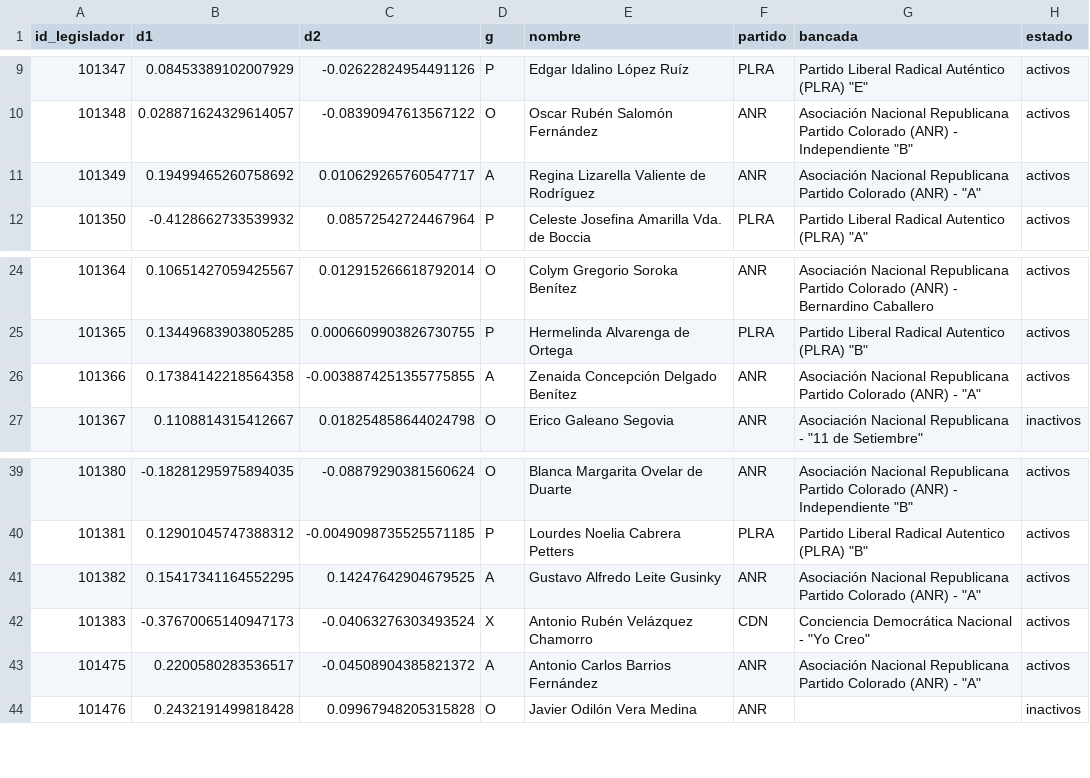
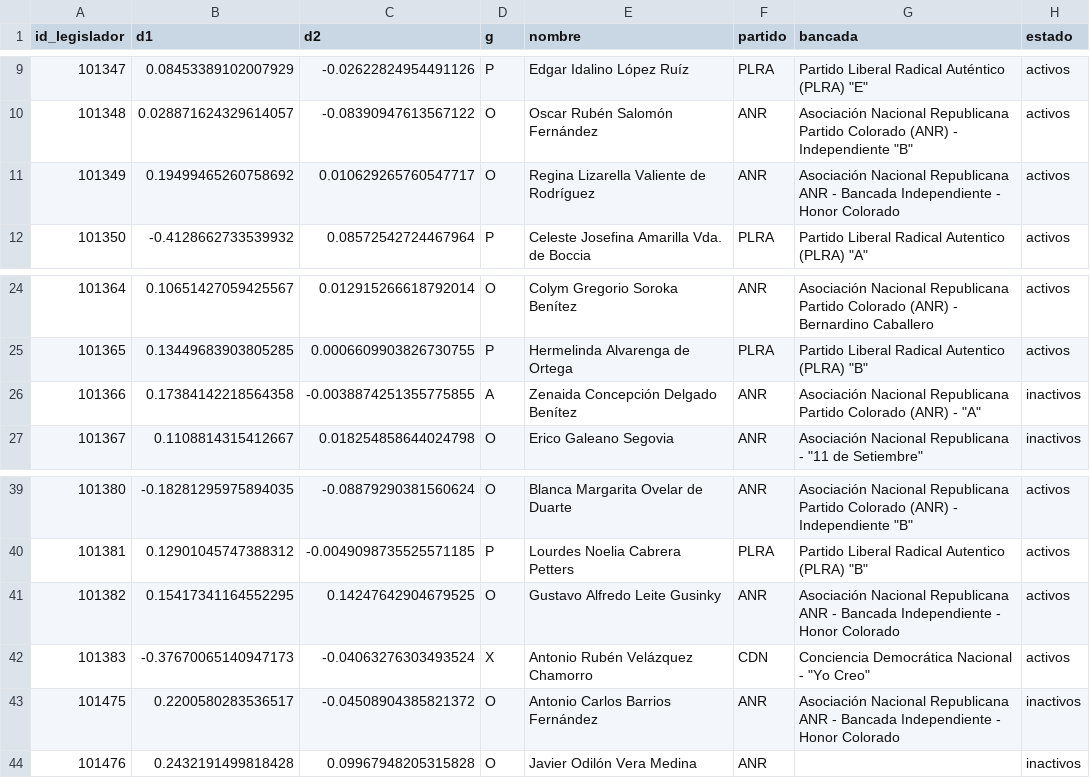
Before and after one commit to alanhlopez/congresopy, a CSV file: salidas/votometro/senado/puntos_ideales.csv, drawn as a sheet; only a part is shown, gaps mark what is left out.

```diff
--- a/salidas/votometro/senado/puntos_ideales.csv
+++ b/salidas/votometro/senado/puntos_ideales.csv
@@ -10,3 +10,3 @@ id_legislador,d1,d2,g,nombre,partido,bancada,estado
 101348,0.028871624329614057,-0.08390947613567122,O,Oscar Rubén Salomón Fernández,ANR,"Asociación Nacional Republicana Partido Colorado (ANR) - Independiente ""B""",activos
-101349,0.19499465260758692,0.010629265760547717,A,Regina Lizarella Valiente de Rodríguez,ANR,"Asociación Nacional Republicana Partido Colorado (ANR) - ""A""",activos
+101349,0.19499465260758692,0.010629265760547717,O,Regina Lizarella Valiente de Rodríguez,ANR,Asociación Nacional Republicana ANR - Bancada Independiente - Honor Colorado,activos
 101350,-0.4128662733539932,0.08572542724467964,P,Celeste Josefina Amarilla Vda. de Boccia,PLRA,"Partido Liberal Radical Autentico (PLRA) ""A""",activos
@@ -25,3 +25,3 @@ id_legislador,d1,d2,g,nombre,partido,bancada,estado
 101365,0.13449683903805285,0.0006609903826730755,P,Hermelinda Alvarenga de Ortega,PLRA,"Partido Liberal Radical Autentico (PLRA) ""B""",activos
-101366,0.17384142218564358,-0.0038874251355775855,A,Zenaida Concepción Delgado Benítez,ANR,"Asociación Nacional Republicana Partido Colorado (ANR) - ""A""",activos
+101366,0.17384142218564358,-0.0038874251355775855,A,Zenaida Concepción Delgado Benítez,ANR,"Asociación Nacional Republicana Partido Colorado (ANR) - ""A""",inactivos
 101367,0.1108814315412667,0.018254858644024798,O,Erico Galeano Segovia,ANR,"Asociación Nacional Republicana - ""11 de Setiembre""",inactivos
@@ -40,5 +40,5 @@ id_legislador,d1,d2,g,nombre,partido,bancada,estado
 101381,0.12901045747388312,-0.0049098735525571185,P,Lourdes Noelia Cabrera Petters,PLRA,"Partido Liberal Radical Autentico (PLRA) ""B""",activos
-101382,0.15417341164552295,0.14247642904679525,A,Gustavo Alfredo Leite Gusinky,ANR,"Asociación Nacional Republicana Partido Colorado (ANR) - ""A""",activos
+101382,0.15417341164552295,0.14247642904679525,O,Gustavo Alfredo Leite Gusinky,ANR,Asociación Nacional Republicana ANR - Bancada Independiente - Honor Colorado,activos
 101383,-0.37670065140947173,-0.04063276303493524,X,Antonio Rubén Velázquez Chamorro,CDN,"Conciencia Democrática Nacional - ""Yo Creo""",activos
-101475,0.2200580283536517,-0.04508904385821372,A,Antonio Carlos Barrios Fernández,ANR,"Asociación Nacional Republicana Partido Colorado (ANR) - ""A""",activos
+101475,0.2200580283536517,-0.04508904385821372,O,Antonio Carlos Barrios Fernández,ANR,Asociación Nacional Republicana ANR - Bancada Independiente - Honor Colorado,inactivos
 101476,0.2432191499818428,0.09967948205315828,O,Javier Odilón Vera Medina,ANR,,inactivos
```
Also changed, not shown: salidas/votometro/diputados/puntos_ideales.csv, 9 other files.
